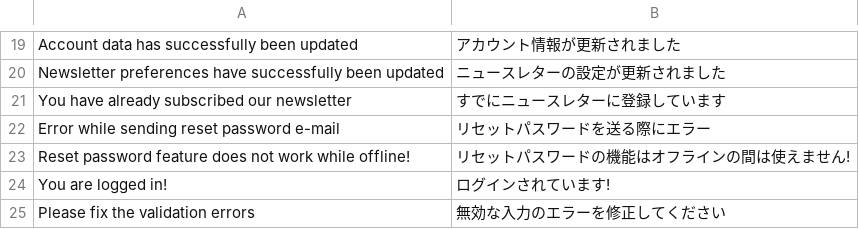
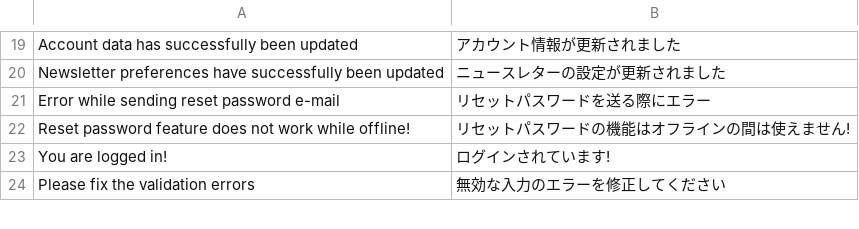
Before and after one commit to vuestorefront/vue-storefront, a CSV file: core/i18n/resource/i18n/jp-JP.csv, drawn as a sheet; only a part is shown, gaps mark what is left out; the diff names each change by its address in the sheet, - before the commit and + after, or states it on an @@ line.

```diff
--- a/core/i18n/resource/i18n/jp-JP.csv
+++ b/core/i18n/resource/i18n/jp-JP.csv
-row 21: You have already subscribed our newsletter | すでにニュースレターに登録しています
```
Also changed, not shown: core/i18n/resource/i18n/pl-PL.csv, core/i18n/resource/i18n/ru-RU.csv, 17 other files.
